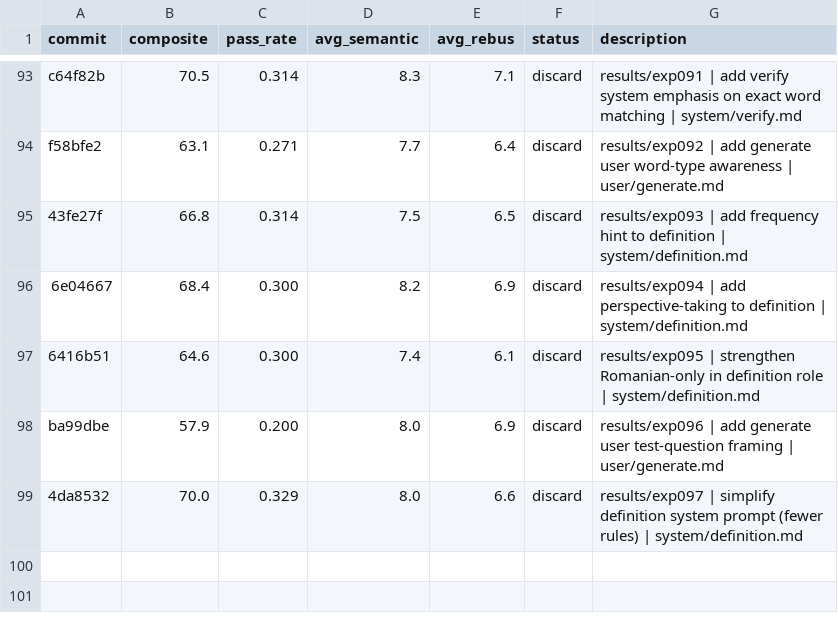
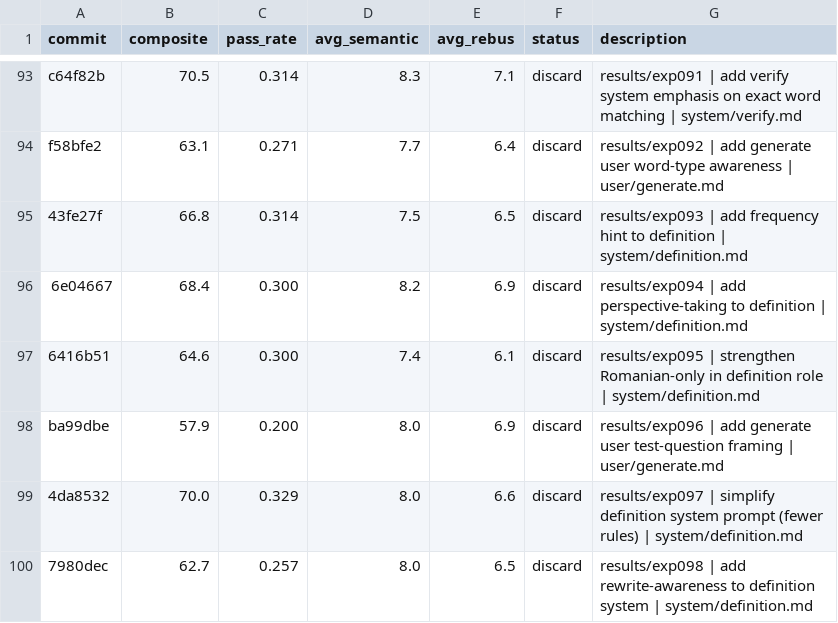
Before and after one commit to fabian20ro/generator-rebus, a TSV file: generator/assessment/results.tsv, drawn as a sheet; only a part is shown, gaps mark what is left out; the diff names each change by its address in the sheet, - before the commit and + after, or states it on an @@ line.

```diff
--- a/generator/assessment/results.tsv
+++ b/generator/assessment/results.tsv
+row 100: 7980dec | 62.7 | 0.257 | 8.0 | 6.5 | discard | results/exp098 | add rewrite-awareness to definition system | system/definition.md
```
Also changed, not shown: 1 other file.
